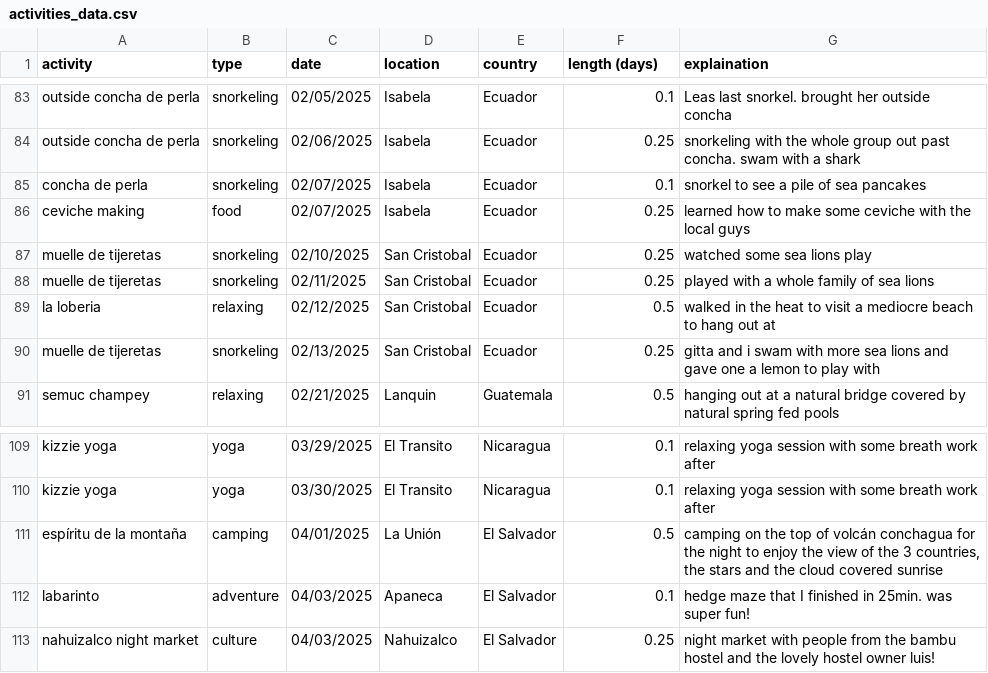
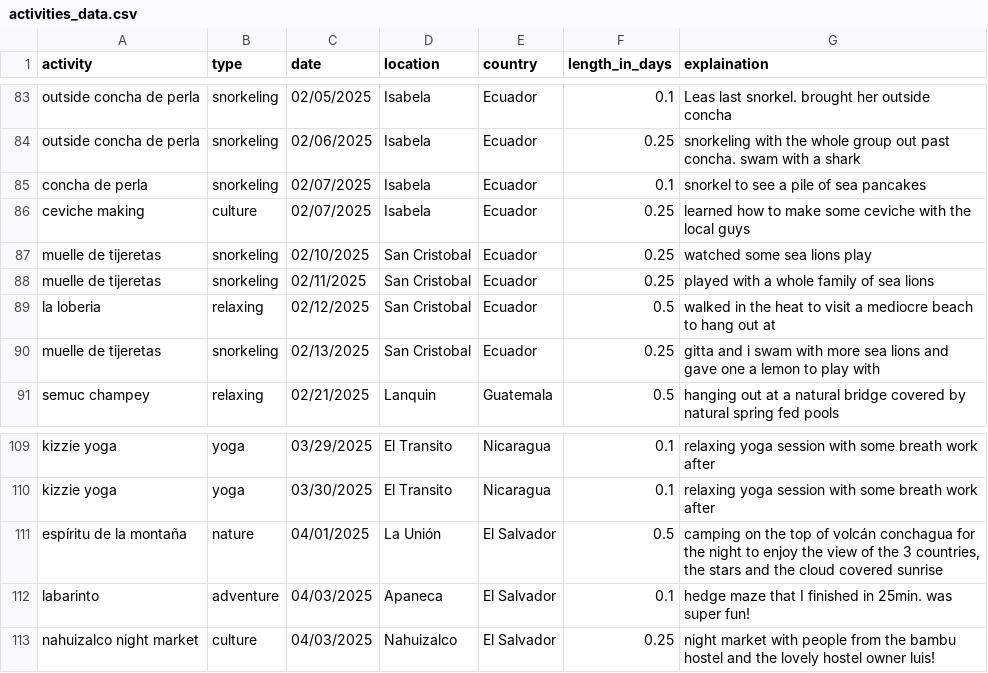
Before and after one commit to SunnyWillert18/floating-in-space, a CSV file: data/activities_data.csv, drawn as a sheet; only a part is shown, gaps mark what is left out; the diff covers the shown part only.

```diff
--- a/data/activities_data.csv
+++ b/data/activities_data.csv
@@ -1 +1 @@
-activity,type,date,location,country,length (days),explaination
+activity,type,date,location,country,length_in_days,explaination
@@ -85,3 +85,3 @@ outside concha de perla,snorkeling,02/06/2025,Isabela,Ecuador,0.25,snorkeling wi
 concha de perla,snorkeling,02/07/2025,Isabela,Ecuador,0.1,snorkel to see a pile of sea pancakes
-ceviche making,food,02/07/2025,Isabela,Ecuador,0.25,learned how to make some ceviche with the local guys
+ceviche making,culture,02/07/2025,Isabela,Ecuador,0.25,learned how to make some ceviche with the local guys
 muelle de tijeretas,snorkeling,02/10/2025,San Cristobal,Ecuador,0.25,watched some sea lions play
@@ -110,3 +110,3 @@ kizzie yoga,yoga,03/29/2025,El Transito,Nicaragua,0.1,relaxing yoga session with
 kizzie yoga,yoga,03/30/2025,El Transito,Nicaragua,0.1,relaxing yoga session with some breath work after
-espíritu de la montaña,camping,04/01/2025,La Unión,El Salvador,0.5,"camping on the top of volcán conchagua for the night to enjoy the view of the 3 countries, the stars and the cloud covered sunrise"
+espíritu de la montaña,nature,04/01/2025,La Unión,El Salvador,0.5,"camping on the top of volcán conchagua for the night to enjoy the view of the 3 countries, the stars and the cloud covered sunrise"
 labarinto,adventure,04/03/2025,Apaneca,El Salvador,0.1,hedge maze that I finished in 25min. was super fun!
```
Also changed, not shown: 8 edited cells elsewhere in this file, data/tour_data.csv.
